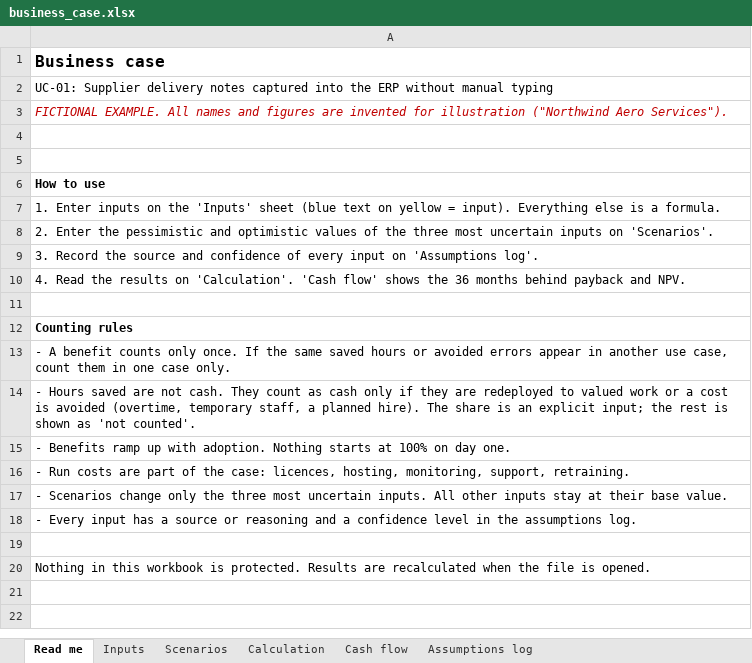
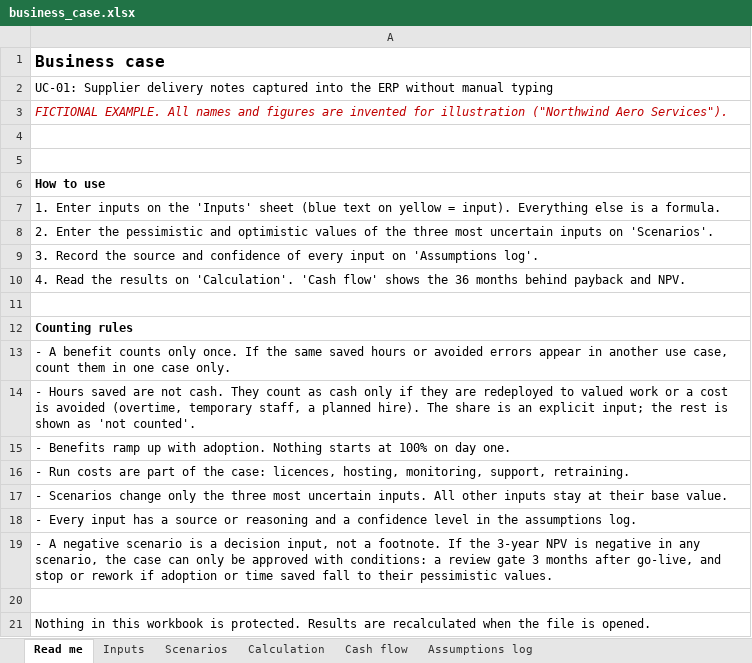
Before and after one commit to bastiendfd/ai-use-case-pilot-kit, an Excel workbook: templates/business_case.xlsx, sheet Read me, drawn as a sheet; values as stored, in another font and other column widths than the file's, no borders; the diff names each change by its address in the sheet, - before the commit and + after, or states it on an @@ line.

Commit message:
Add downside rule: review gate when a scenario NPV is negative

```diff
--- a/templates/business_case.xlsx (sheet Read me)
+++ b/templates/business_case.xlsx (sheet Read me)
+row 19: - A negative scenario is a decision input, not a footnote. If the 3-year NPV is negative in any scenario, the case can only be approved with conditions: a review gate 3 months after go-live, and stop or rework if adoption or time saved fall to their pessimistic values.
```
Also changed, not shown: 3 other files.
